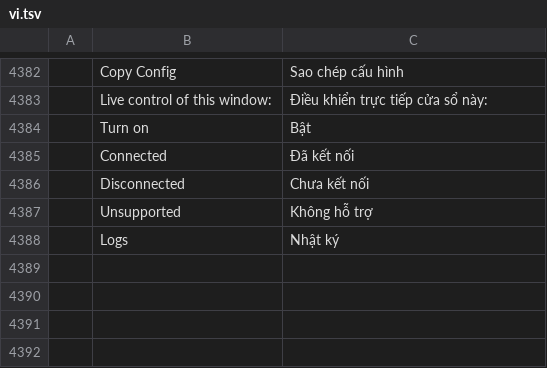
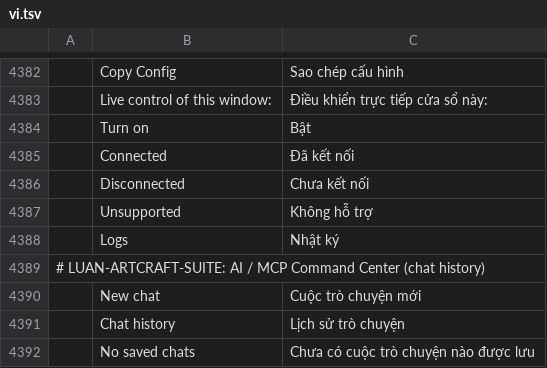
Before and after one commit to luanlengoc1991-art/LUAN-ARTCRAFT-SUITE, a TSV file: apps/vectorcraft/crates/ui-egui/src/i18n/vi.tsv, drawn as a sheet; only a part is shown, gaps mark what is left out; the diff names each change by its address in the sheet, - before the commit and + after, or states it on an @@ line.

```diff
--- a/apps/vectorcraft/crates/ui-egui/src/i18n/vi.tsv
+++ b/apps/vectorcraft/crates/ui-egui/src/i18n/vi.tsv
+row 4389: # LUAN-ARTCRAFT-SUITE: AI / MCP Command Center (chat history)
+row 4390:  | New chat | Cuộc trò chuyện mới
+row 4391:  | Chat history | Lịch sử trò chuyện
+row 4392:  | No saved chats | Chưa có cuộc trò chuyện nào được lưu
```
Also changed, not shown: apps/vectorcraft/crates/ui-egui/src/i18n/fr.tsv, apps/vectorcraft/crates/ui-egui/src/i18n/hu.tsv, 14 other files.
